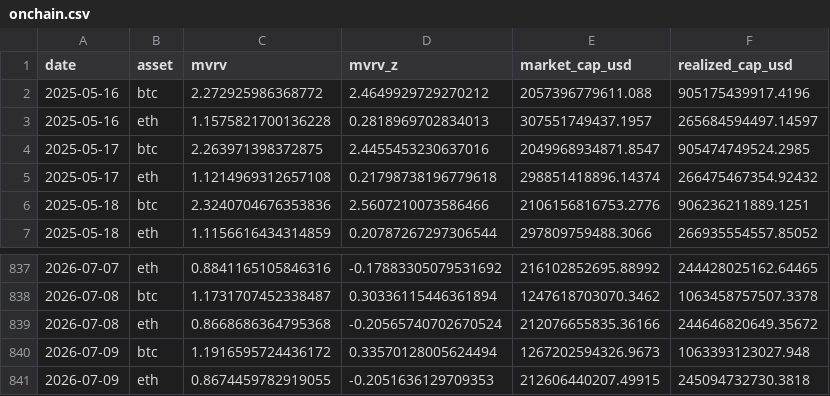
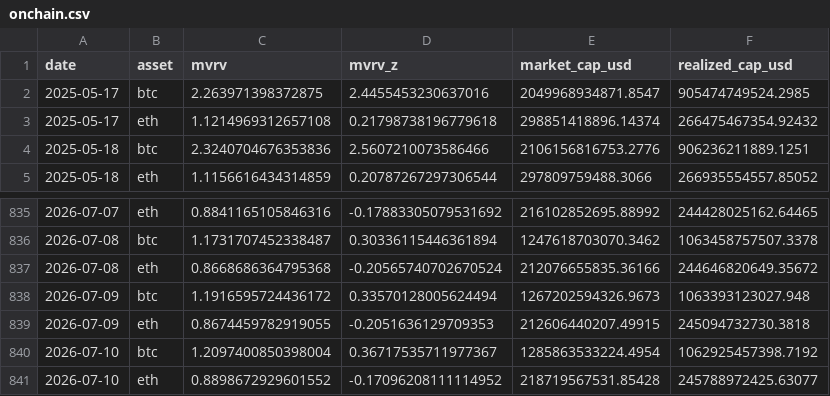
Before and after one commit to sanderdayan1982/cslc-pipeline, a CSV file: data/onchain.csv, drawn as a sheet; only a part is shown, gaps mark what is left out; removed rows and columns are numbered as before the commit, all else as after; the diff names each change by its address in the sheet, - before the commit and + after, or states it on an @@ line.

```diff
--- a/data/onchain.csv
+++ b/data/onchain.csv
-row 2: 2025-05-16 | btc | 2.272925986368772 | 2.4649929729270212 | 2057396779611.088 | 905175439917.4196
-row 3: 2025-05-16 | eth | 1.1575821700136228 | 0.2818969702834013 | 307551749437.1957 | 265684594497.14597
+row 840: 2026-07-10 | btc | 1.2097400850398004 | 0.36717535711977367 | 1285863533224.4954 | 1062925457398.7192
+row 841: 2026-07-10 | eth | 0.8898672929601552 | -0.17096208111114952 | 218719567531.85428 | 245788972425.63077
```
Also changed, not shown: data/funding_oi.csv, data/stablecoins.csv.
